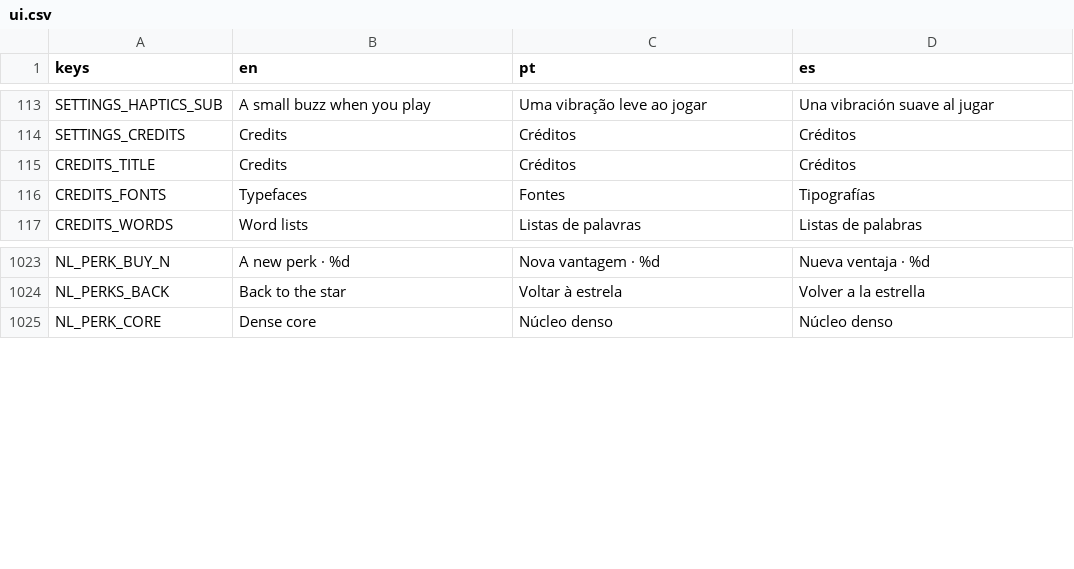
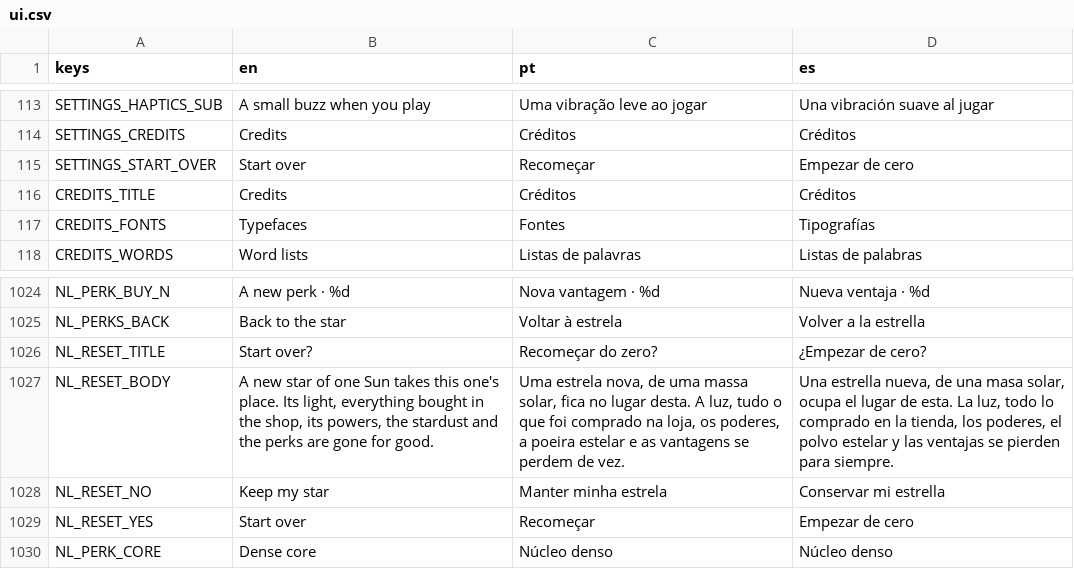
Before and after one commit to flavioriper/daily-games, a CSV file: locale/ui.csv, drawn as a sheet; only a part is shown, gaps mark what is left out.

Commit message:
feat(nightlight): a painted star, Start over, and sounds
The user, 2026-10-06, on a shot of a 17-Sun star: "improve sun design,
polish it, cozy, soft toon shade to match rest of the app games. Add a
button on config to reset game to 0"; then "generate and wire the cozy
sounds to the nightlight".

The star (shaders/nightlight_star_2d.gdshader, rewritten): three flat tones
with eased edges, a pale heart, its own colour and a deeper limb, the edges
scalloped by a few big soft dabs that drift and run together, a wash, a
soft fuzz past the edge. No grain, shine or ray. Its colour is still its
temperature. Art.lay_star, the icons' star, is the same three tones. Draw
calls where they were on both drivers.

Start over: SettingsSheet.with_reset adds the button (only Nightlight asks
for it); the screen shows a card that says what is lost, Keep on the sun
button, and then puts a new star of one Sun in the old one's place with
nothing kept: light, tiles, powers, stardust, perks, the sky's clouds.
nightlight_reset is tracked.

Sounds: fourteen ElevenLabs takes in assets/sfx/nightlight (tools/gen_sfx.py
nightlight), foley and acoustic notes, no synth. Clicks through a quiet
Fx2D for what never stops (a mote landing, a solid eaten) and for a puff;
notes for a body torn, a stage lighting, dim and awake, the powers offered,
one taken, a tile bought or refused, the two ends and the new star. The
supernova's take starts 0.65 s before the core has fallen in. Gas eaten,
grains forming and bodies meeting stay silent.

Mine, not asked for: the dabs and the paler body on a pale star, the card's
words, that Start over takes stardust and perks too, and every cue, take
and level. Not done: nothing on a phone, nobody has heard a sound or
watched the star move. Suite 249790/0, the probe's 46 checks.
Notes: docs/agents/arcade.md, the spec's amendments, haptics.md row 42,
sound.md, analytics.md.

```diff
--- a/locale/ui.csv
+++ b/locale/ui.csv
@@ -114,2 +114,3 @@ SETTINGS_HAPTICS_SUB,A small buzz when you play,Uma vibração leve ao jogar,Una
 SETTINGS_CREDITS,Credits,Créditos,Créditos
+SETTINGS_START_OVER,Start over,Recomeçar,Empezar de cero
 CREDITS_TITLE,Credits,Créditos,Créditos
@@ -1024,2 +1025,6 @@ NL_PERK_BUY_N,A new perk · %d,Nova vantagem · %d,Nueva ventaja · %d
 NL_PERKS_BACK,Back to the star,Voltar à estrela,Volver a la estrella
+NL_RESET_TITLE,Start over?,Recomeçar do zero?,¿Empezar de cero?
+NL_RESET_BODY,"A new star of one Sun takes this one's place. Its light, everything bought in the shop, its powers, the stardust and the perks are gone for good.","Uma estrela nova, de uma massa solar, fica no lugar desta. A luz, tudo o que foi comprado na loja, os poderes, a poeira estelar e as vantagens se perdem de vez.","Una estrella nueva, de una masa solar, ocupa el lugar de esta. La luz, todo lo comprado en la tienda, los poderes, el polvo estelar y las ventajas se pierden para siempre."
+NL_RESET_NO,Keep my star,Manter minha estrela,Conservar mi estrella
+NL_RESET_YES,Start over,Recomeçar,Empezar de cero
 NL_PERK_CORE,Dense core,Núcleo denso,Núcleo denso
```
Also changed, not shown: 39 other files.
